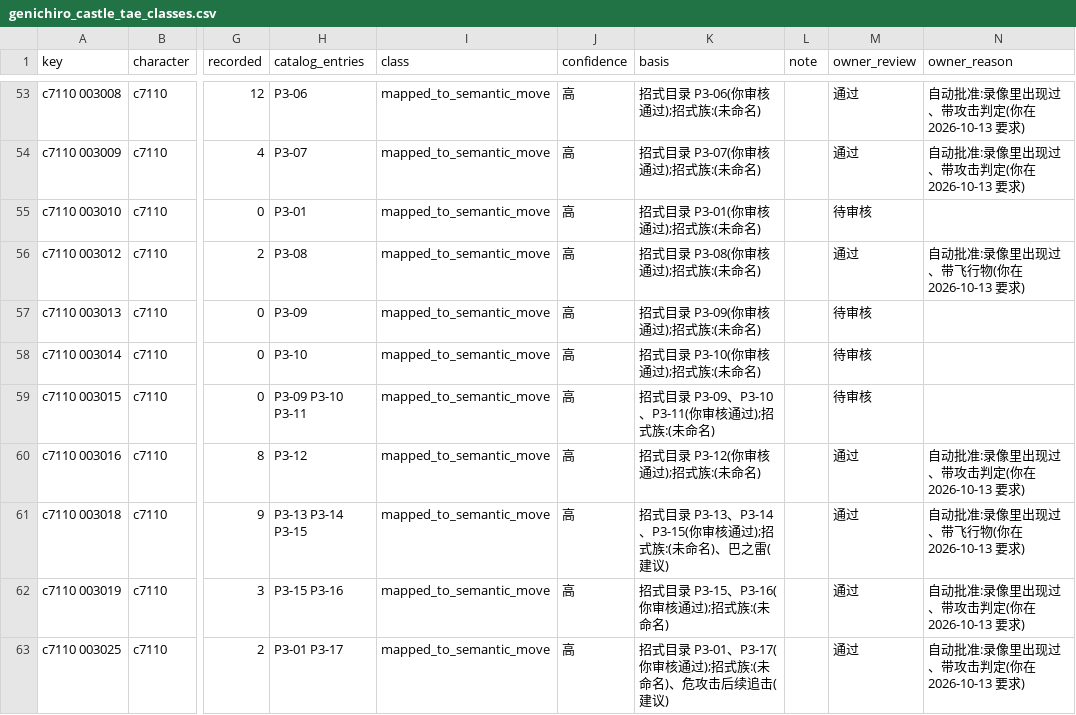
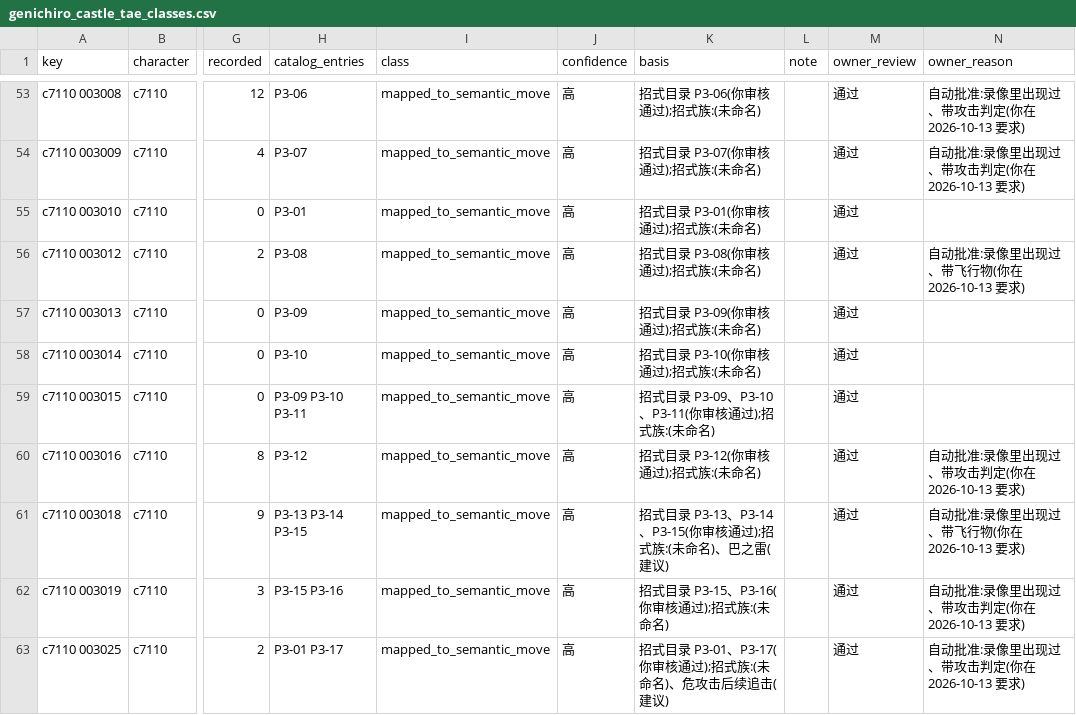
Before and after one commit to CanYouTeachMeHowToCode/Sekiro-boss-practice-analytics, a CSV file: research/ground_truth/engine/genichiro_castle_tae_classes.csv, drawn as a sheet; only a part is shown, gaps mark what is left out; the diff covers the shown part only; the diff names each change by its address in the sheet, - before the commit and + after, or states it on an @@ line.

```diff
--- a/research/ground_truth/engine/genichiro_castle_tae_classes.csv
+++ b/research/ground_truth/engine/genichiro_castle_tae_classes.csv
-M55 (owner_review): 待审核
+M55 (owner_review): 通过
-M57:M59 (owner_review): 待审核
+M57:M59 (owner_review): 通过
```
Also changed, not shown: 21 edited cells elsewhere in this file, 1 other file.
